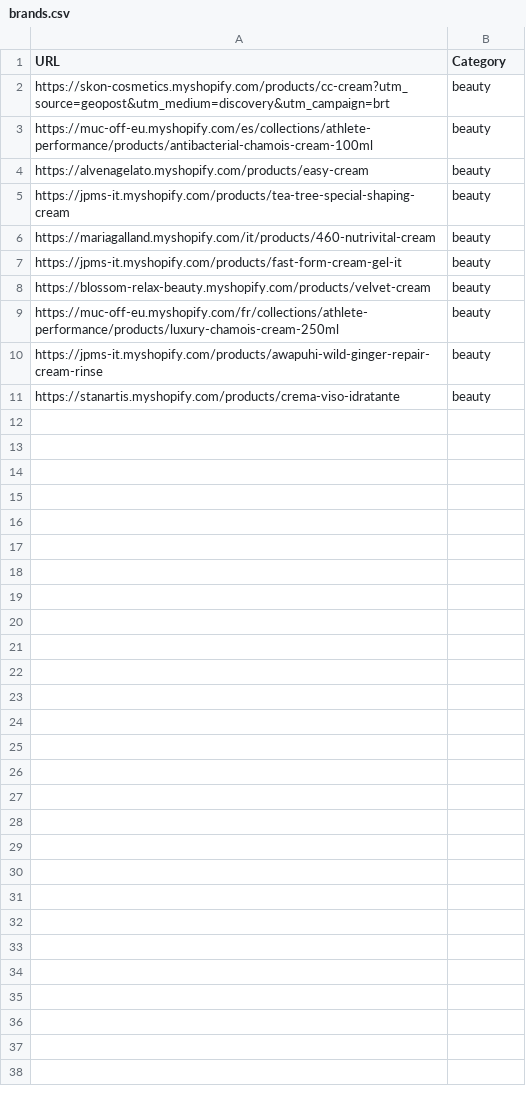
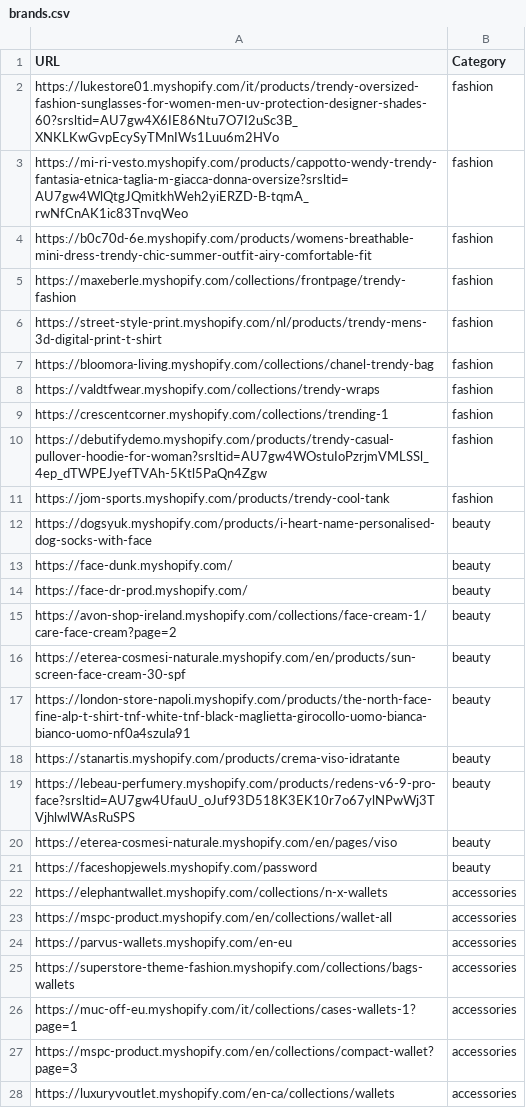
Before and after one commit to LOOKALIKE-AI/Leads, a CSV file: brands.csv, drawn as a sheet; only a part is shown; the diff covers the shown part only.

```diff
--- a/brands.csv
+++ b/brands.csv
@@ -1,11 +1,28 @@
 URL,Category
-https://skon-cosmetics.myshopify.com/products/cc-cream?utm_source=geopost&utm_medium=discovery&utm_campaign=brt,beauty
-https://muc-off-eu.myshopify.com/es/collections/athlete-performance/products/antibacterial-chamois-cream-100ml,beauty
-https://alvenagelato.myshopify.com/products/easy-cream,beauty
-https://jpms-it.myshopify.com/products/tea-tree-special-shaping-cream,beauty
-https://mariagalland.myshopify.com/it/products/460-nutrivital-cream,beauty
-https://jpms-it.myshopify.com/products/fast-form-cream-gel-it,beauty
-https://blossom-relax-beauty.myshopify.com/products/velvet-cream,beauty
-https://muc-off-eu.myshopify.com/fr/collections/athlete-performance/products/luxury-chamois-cream-250ml,beauty
-https://jpms-it.myshopify.com/products/awapuhi-wild-ginger-repair-cream-rinse,beauty
+https://lukestore01.myshopify.com/it/products/trendy-oversized-fashion-sunglasses-for-women-men-uv-protection-designer-shades-60?srsltid=AU7gw4X6IE86Ntu7O7I2uSc3B_XNKLKwGvpEcySyTMnIWs1Luu6m2HVo,fashion
+https://mi-ri-vesto.myshopify.com/products/cappotto-wendy-trendy-fantasia-etnica-taglia-m-giacca-donna-oversize?srsltid=AU7gw4WlQtgJQmitkhWeh2yiERZD-B-tqmA_rwNfCnAK1ic83TnvqWeo,fashion
+https://b0c70d-6e.myshopify.com/products/womens-breathable-mini-dress-trendy-chic-summer-outfit-airy-comfortable-fit,fashion
+https://maxeberle.myshopify.com/collections/frontpage/trendy-fashion,fashion
+https://street-style-print.myshopify.com/nl/products/trendy-mens-3d-digital-print-t-shirt,fashion
+https://bloomora-living.myshopify.com/collections/chanel-trendy-bag,fashion
+https://valdtfwear.myshopify.com/collections/trendy-wraps,fashion
+https://crescentcorner.myshopify.com/collections/trending-1,fashion
+https://debutifydemo.myshopify.com/products/trendy-casual-pullover-hoodie-for-woman?srsltid=AU7gw4WOstuIoPzrjmVMLSSl_4ep_dTWPEJyefTVAh-5Ktl5PaQn4Zgw,fashion
+https://jom-sports.myshopify.com/products/trendy-cool-tank,fashion
+https://dogsyuk.myshopify.com/products/i-heart-name-personalised-dog-socks-with-face,beauty
+https://face-dunk.myshopify.com/,beauty
+https://face-dr-prod.myshopify.com/,beauty
+https://avon-shop-ireland.myshopify.com/collections/face-cream-1/care-face-cream?page=2,beauty
+https://eterea-cosmesi-naturale.myshopify.com/en/products/sun-screen-face-cream-30-spf,beauty
+https://london-store-napoli.myshopify.com/products/the-north-face-fine-alp-t-shirt-tnf-white-tnf-black-maglietta-girocollo-uomo-bianca-bianco-uomo-nf0a4szula91,beauty
 https://stanartis.myshopify.com/products/crema-viso-idratante,beauty
+https://lebeau-perfumery.myshopify.com/products/redens-v6-9-pro-face?srsltid=AU7gw4UfauU_oJuf93D518K3EK10r7o67ylNPwWj3TVjhlwlWAsRuSPS,beauty
+https://eterea-cosmesi-naturale.myshopify.com/en/pages/viso,beauty
+https://faceshopjewels.myshopify.com/password,beauty
+https://elephantwallet.myshopify.com/collections/n-x-wallets,accessories
+https://mspc-product.myshopify.com/en/collections/wallet-all,accessories
+https://parvus-wallets.myshopify.com/en-eu,accessories
+https://superstore-theme-fashion.myshopify.com/collections/bags-wallets,accessories
+https://muc-off-eu.myshopify.com/it/collections/cases-wallets-1?page=1,accessories
+https://mspc-product.myshopify.com/en/collections/compact-wallet?page=3,accessories
+https://luxuryvoutlet.myshopify.com/en-ca/collections/wallets,accessories
```
Also changed, not shown: 11 added rows elsewhere in this file, leads.csv.
